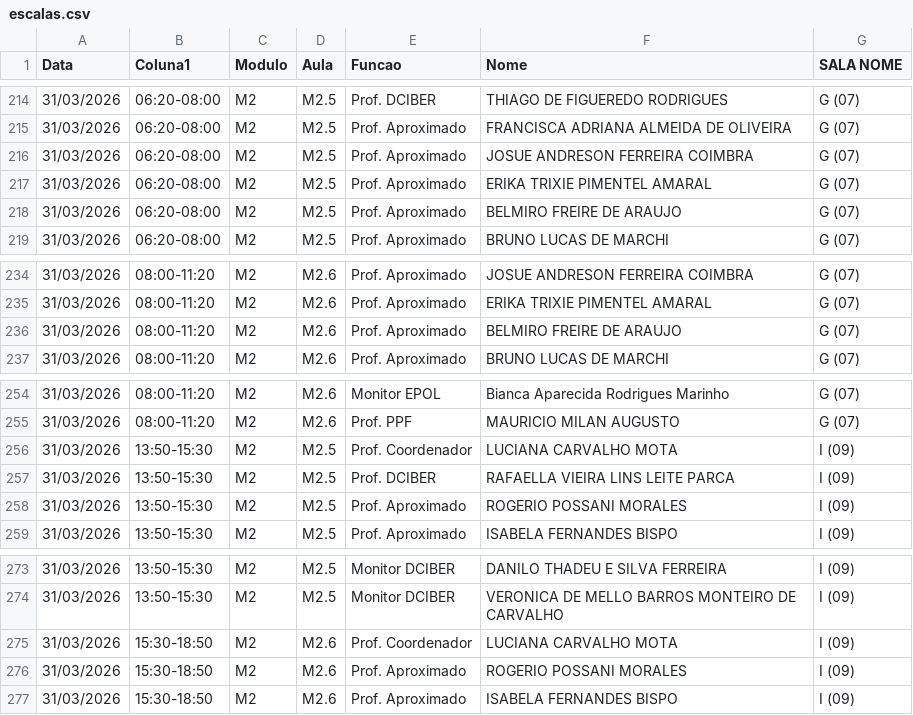
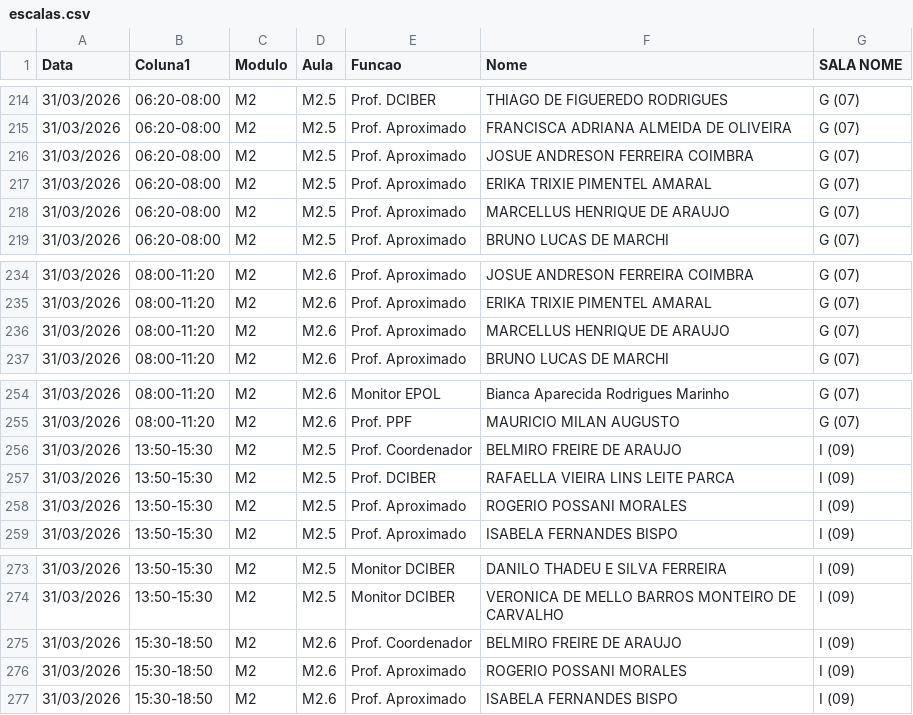
Before and after one commit to marcelmfpm-ai/painel-professores-2, a CSV file: escalas.csv, drawn as a sheet; only a part is shown, gaps mark what is left out.

Commit message:
Add files via upload

```diff
--- a/escalas.csv
+++ b/escalas.csv
@@ -217,3 +217,3 @@ Data;Coluna1;Modulo;Aula;Funcao;Nome;SALA NOME
 31/03/2026;06:20-08:00;M2;M2.5;Prof. Aproximado;ERIKA TRIXIE PIMENTEL AMARAL;G (07)
-31/03/2026;06:20-08:00;M2;M2.5;Prof. Aproximado;BELMIRO FREIRE DE ARAUJO;G (07)
+31/03/2026;06:20-08:00;M2;M2.5;Prof. Aproximado;MARCELLUS HENRIQUE DE ARAUJO;G (07)
 31/03/2026;06:20-08:00;M2;M2.5;Prof. Aproximado;BRUNO LUCAS DE MARCHI;G (07)
@@ -235,3 +235,3 @@ Data;Coluna1;Modulo;Aula;Funcao;Nome;SALA NOME
 31/03/2026;08:00-11:20;M2;M2.6;Prof. Aproximado;ERIKA TRIXIE PIMENTEL AMARAL;G (07)
-31/03/2026;08:00-11:20;M2;M2.6;Prof. Aproximado;BELMIRO FREIRE DE ARAUJO;G (07)
+31/03/2026;08:00-11:20;M2;M2.6;Prof. Aproximado;MARCELLUS HENRIQUE DE ARAUJO;G (07)
 31/03/2026;08:00-11:20;M2;M2.6;Prof. Aproximado;BRUNO LUCAS DE MARCHI;G (07)
@@ -255,3 +255,3 @@ Data;Coluna1;Modulo;Aula;Funcao;Nome;SALA NOME
 31/03/2026;08:00-11:20;M2;M2.6;Prof. PPF;MAURICIO MILAN AUGUSTO;G (07)
-31/03/2026;13:50-15:30;M2;M2.5;Prof. Coordenador;LUCIANA CARVALHO MOTA;I (09)
+31/03/2026;13:50-15:30;M2;M2.5;Prof. Coordenador;BELMIRO FREIRE DE ARAUJO;I (09)
 31/03/2026;13:50-15:30;M2;M2.5;Prof. DCIBER;RAFAELLA VIEIRA LINS LEITE PARCA;I (09)
@@ -274,3 +274,3 @@ Data;Coluna1;Modulo;Aula;Funcao;Nome;SALA NOME
 31/03/2026;13:50-15:30;M2;M2.5;Monitor DCIBER;VERONICA DE MELLO BARROS MONTEIRO DE CARVALHO;I (09)
-31/03/2026;15:30-18:50;M2;M2.6;Prof. Coordenador;LUCIANA CARVALHO MOTA;I (09)
+31/03/2026;15:30-18:50;M2;M2.6;Prof. Coordenador;BELMIRO FREIRE DE ARAUJO;I (09)
 31/03/2026;15:30-18:50;M2;M2.6;Prof. Aproximado;ROGERIO POSSANI MORALES;I (09)
```
